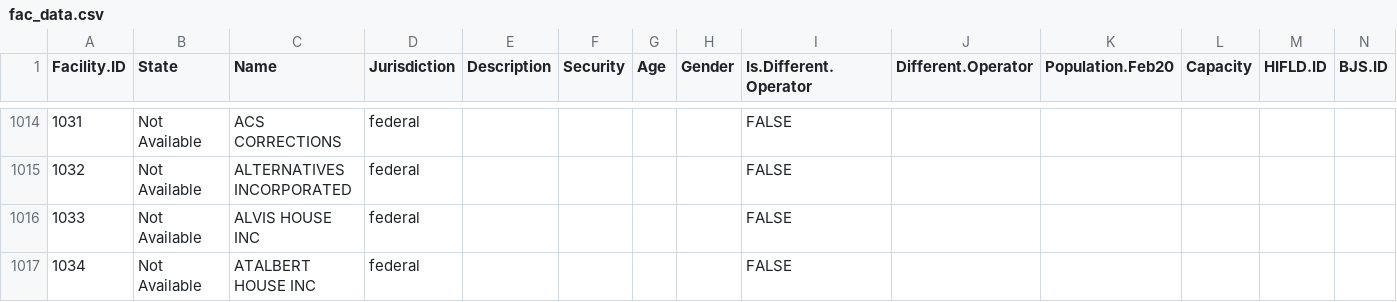
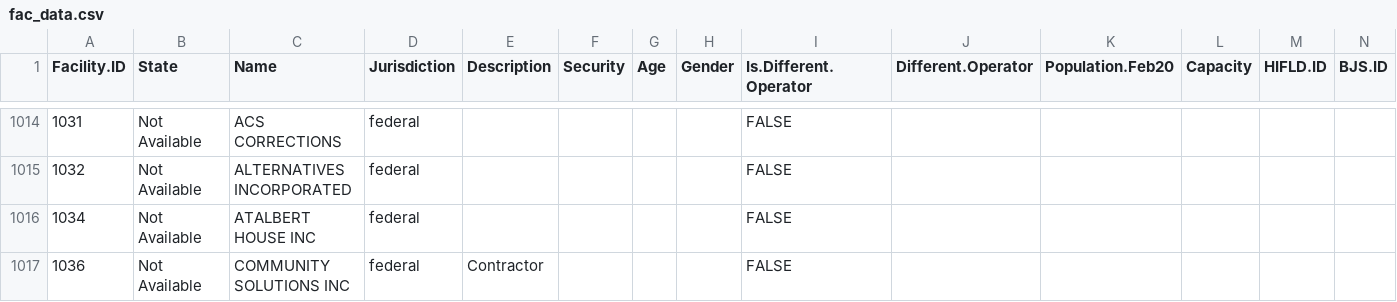
Before and after one commit to uclalawcovid19behindbars/facility_data, a CSV file: data/fac_data.csv, drawn as a sheet; only a part is shown, gaps mark what is left out; the shorter side is filled out with more unchanged rows; rows hold the shown columns only; the diff covers the shown part only; the diff names each change by its address in the sheet, - before the commit and + after, or states it on an @@ line.

```diff
--- a/data/fac_data.csv
+++ b/data/fac_data.csv
-row 1016: 1033 | Not Available | ALVIS HOUSE INC | federal |  |  |  |  | FALSE
```
Also changed, not shown: 3 removed rows and 17 edited cells elsewhere in this file, data/fac_spellings.csv, 1 other file.
